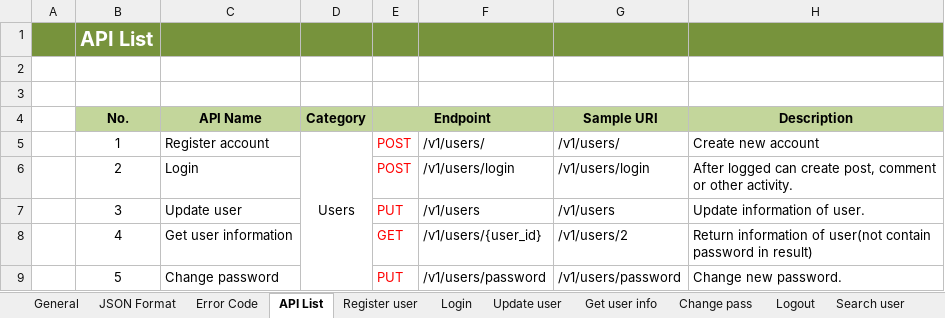
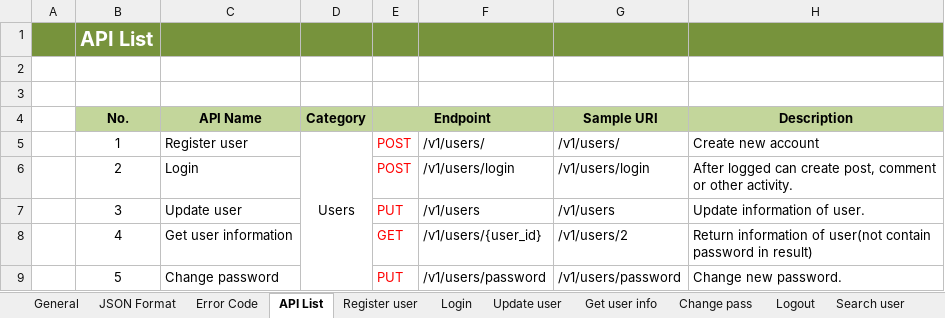
Before and after one commit to lam-vy-mulodo/blog, an Excel workbook: doc/API_Design/BLOG_API_Spec.xlsx, sheet API List, drawn as a sheet; only a part is shown; values as stored, in another font and other column widths than the file's, no borders; the diff names each change by its address in the sheet, - before the commit and + after, or states it on an @@ line.

Commit message:
update flow, class and sequence diagram for Register user

```diff
--- a/doc/API_Design/BLOG_API_Spec.xlsx (sheet API List)
+++ b/doc/API_Design/BLOG_API_Spec.xlsx (sheet API List)
-C5 (API Name): Register account
+C5 (API Name): Register user
```
Also changed, not shown: sheet Update user, sheet Register user, charts or pictures, 1 other file.
